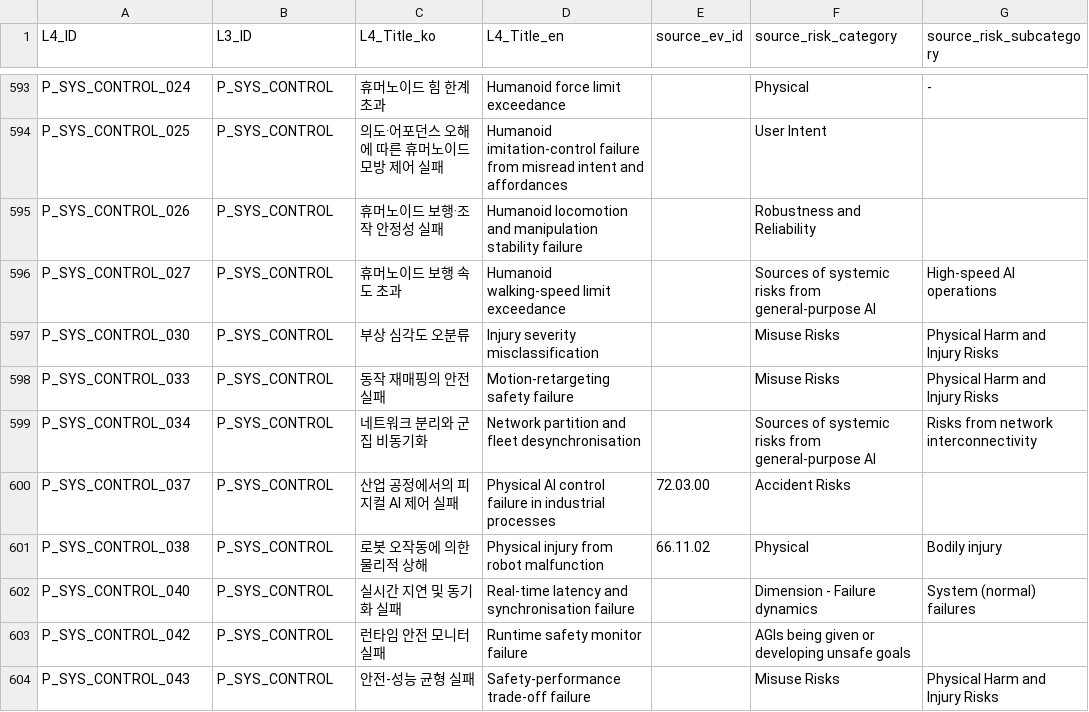
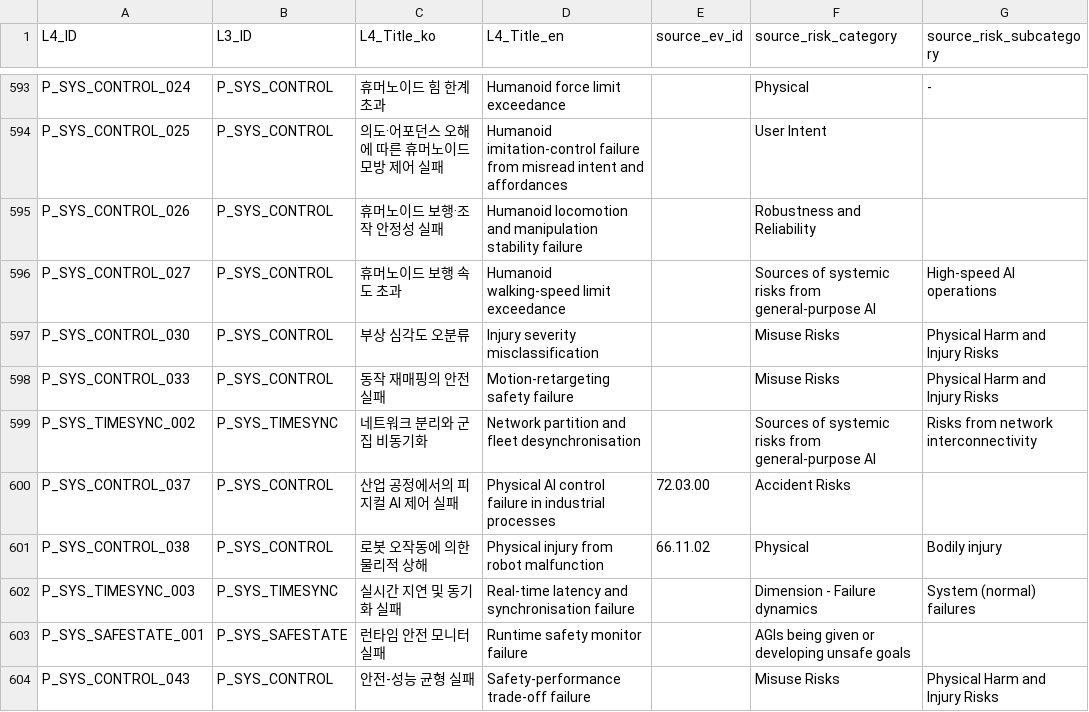
Before and after one commit to deep1003/HEART-AI-Risk-Taxonomy, a CSV file: source_snapshot/L4_Golden_Reference_Ledger.csv, drawn as a sheet; only a part is shown, gaps mark what is left out; the diff covers the shown part only; the diff names each change by its address in the sheet, - before the commit and + after, or states it on an @@ line.

```diff
--- a/source_snapshot/L4_Golden_Reference_Ledger.csv
+++ b/source_snapshot/L4_Golden_Reference_Ledger.csv
-A599 (L4_ID): P_SYS_CONTROL_034
+A599 (L4_ID): P_SYS_TIMESYNC_002
-B599 (L3_ID): P_SYS_CONTROL
+B599 (L3_ID): P_SYS_TIMESYNC
-A602 (L4_ID): P_SYS_CONTROL_040
+A602 (L4_ID): P_SYS_TIMESYNC_003
-B602 (L3_ID): P_SYS_CONTROL
+B602 (L3_ID): P_SYS_TIMESYNC
-A603 (L4_ID): P_SYS_CONTROL_042
+A603 (L4_ID): P_SYS_SAFESTATE_001
-B603 (L3_ID): P_SYS_CONTROL
+B603 (L3_ID): P_SYS_SAFESTATE
```
Also changed, not shown: 30 edited cells elsewhere in this file, data/financial_ai_agent_heart_l4_mapping_final.csv, data/heart_l4_risk_cards.csv, 28 other files.
